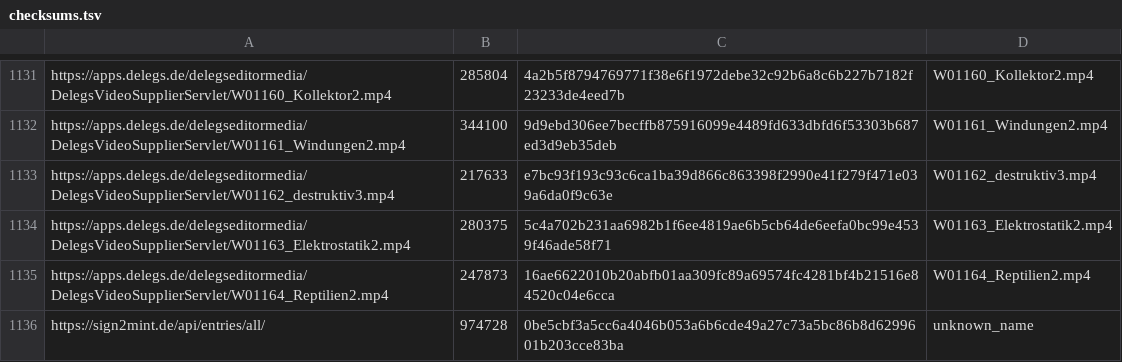
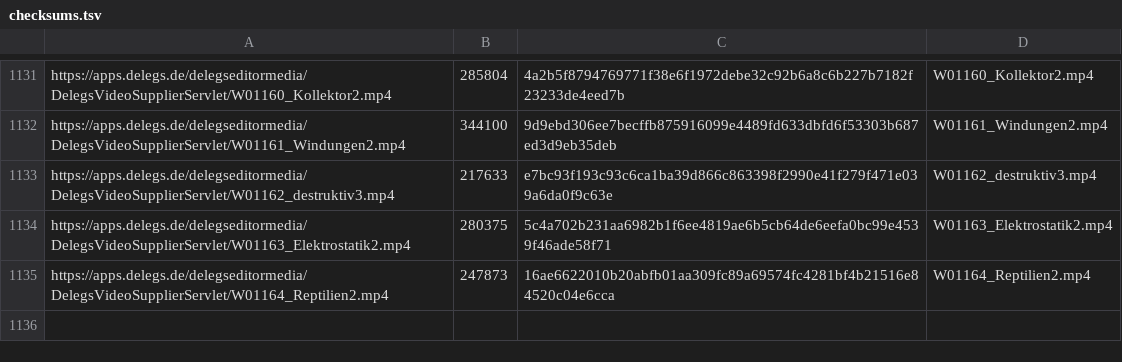
Before and after one commit to sign-language-processing/datasets, a TSV file: sign_language_datasets/datasets/sign2mint/checksums.tsv, drawn as a sheet; only a part is shown, gaps mark what is left out.

Commit message:
fix(sign2mint): remove checksum for entries file

```diff
--- a/sign_language_datasets/datasets/sign2mint/checksums.tsv
+++ b/sign_language_datasets/datasets/sign2mint/checksums.tsv
@@ -1135,2 +1135 @@ https://apps.delegs.de/delegseditormedia/DelegsVideoSupplierServlet/W01163_Elekt
 https://apps.delegs.de/delegseditormedia/DelegsVideoSupplierServlet/W01164_Reptilien2.mp4	247873	16ae6622010b20abfb01aa309fc89a69574fc4281bf4b21516e84520c04e6cca	W01164_Reptilien2.mp4
-https://sign2mint.de/api/entries/all/	974728	0be5cbf3a5cc6a4046b053a6b6cde49a27c73a5bc86b8d6299601b203cce83ba	unknown_name
```
